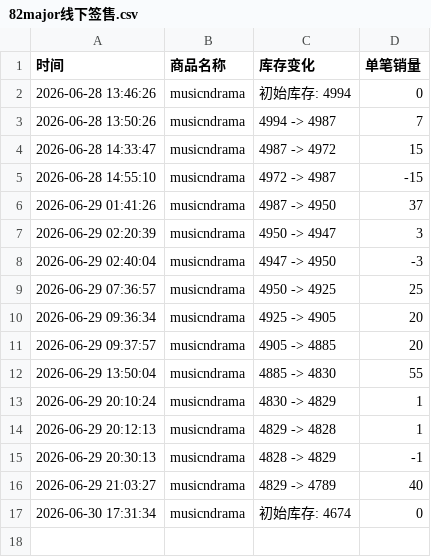
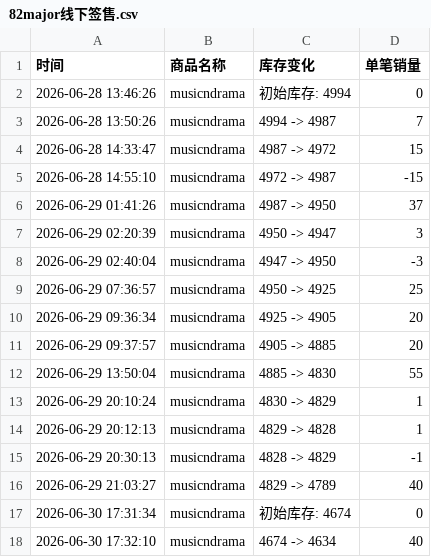
Before and after one commit to yuiki001/82major--md0630, a CSV file: 82major线下签售.csv, drawn as a sheet; the diff names each change by its address in the sheet, - before the commit and + after, or states it on an @@ line.

Commit message:
自动更新数据 2026-06-30 17:32:10

```diff
--- a/82major线下签售.csv
+++ b/82major线下签售.csv
+row 18: 2026-06-30 17:32:10 | musicndrama | 4674 -> 4634 | 40
```
